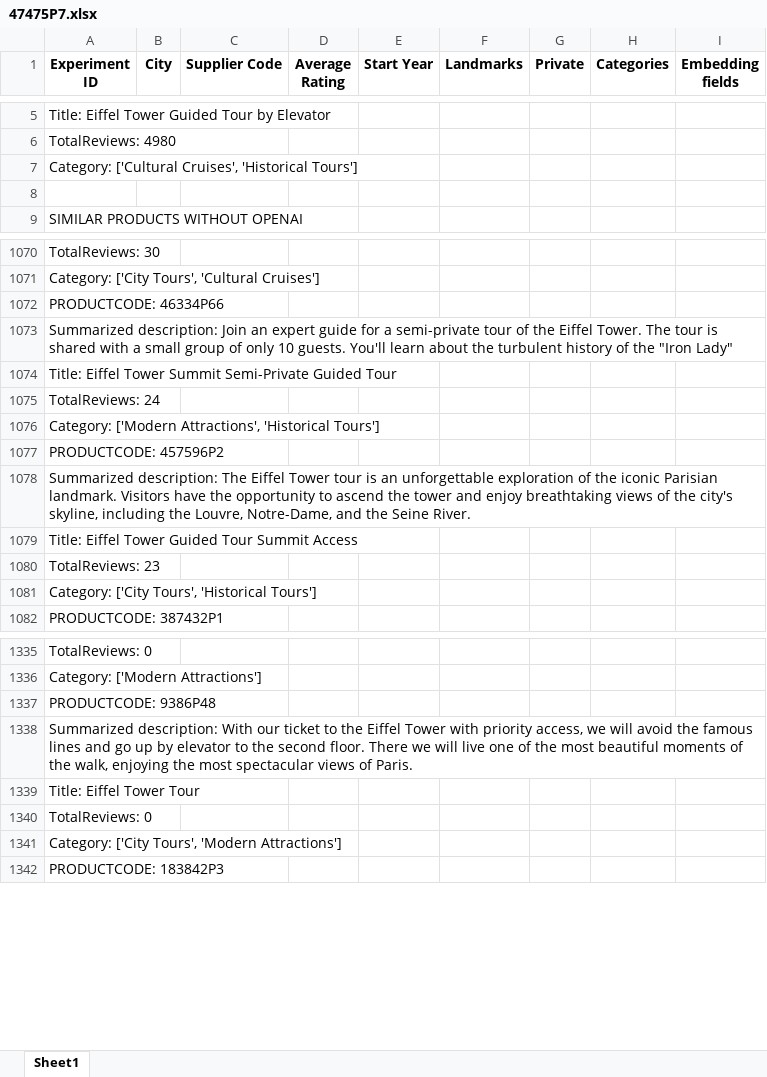
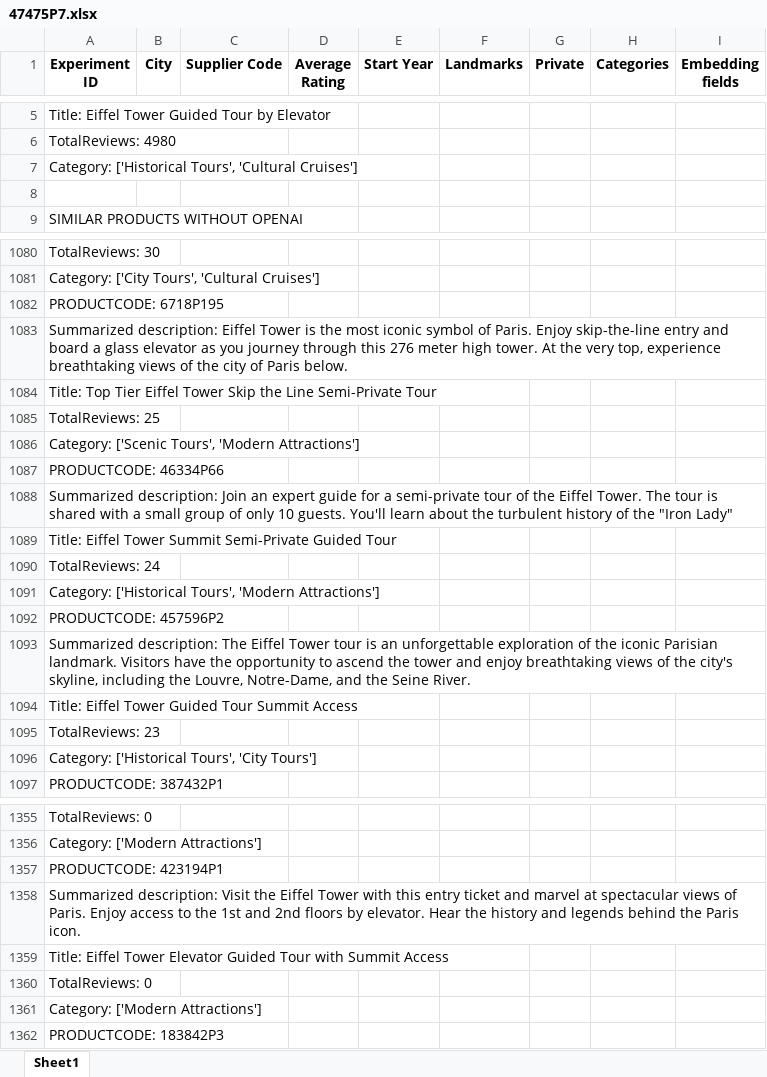
Before and after one commit to Walkway-ai/data-exploration, an Excel workbook: experiment_results/47475P7.xlsx, sheet Sheet1, drawn as a sheet; only a part is shown, gaps mark what is left out; values as stored, in another font and other column widths than the file's, no borders; removed rows and columns are numbered as before the commit, all else as after; the diff covers the shown part only; the diff names each change by its address in the sheet, - before the commit and + after, or states it on an @@ line.

```diff
--- a/experiment_results/47475P7.xlsx (sheet Sheet1)
+++ b/experiment_results/47475P7.xlsx (sheet Sheet1)
-A7 (Experiment ID): Category: ['Cultural Cruises', 'Historical Tours']
+A7 (Experiment ID): Category: ['Historical Tours', 'Cultural Cruises']
+row 1082: PRODUCTCODE: 6718P195
+row 1083: Summarized description: Eiffel Tower is the most iconic symbol of Paris. Enjoy skip-the-line entry and board a glass elevator as you journey through this 276 meter high tower. At the very top, experience breathtaking views of the city of Paris below.
+row 1084: Title: Top Tier Eiffel Tower Skip the Line Semi-Private Tour
+row 1085: TotalReviews: 25
+row 1086: Category: ['Scenic Tours', 'Modern Attractions']
-A1091 (Experiment ID): Category: ['Modern Attractions', 'Historical Tours']
+A1091 (Experiment ID): Category: ['Historical Tours', 'Modern Attractions']
-A1096 (Experiment ID): Category: ['City Tours', 'Historical Tours']
+A1096 (Experiment ID): Category: ['Historical Tours', 'City Tours']
-row 1337: PRODUCTCODE: 9386P48
-row 1338: Summarized description: With our ticket to the Eiffel Tower with priority access, we will avoid the famous lines and go up by elevator to the second floor. There we will live one of the most beautiful moments of the walk, enjoying the most spectacular views of Paris.
-row 1339: Title: Eiffel Tower Tour
+row 1357: PRODUCTCODE: 423194P1
+row 1358: Summarized description: Visit the Eiffel Tower with this entry ticket and marvel at spectacular views of Paris. Enjoy access to the 1st and 2nd floors by elevator. Hear the history and legends behind the Paris icon.
+row 1359: Title: Eiffel Tower Elevator Guided Tour with Summit Access
@@ row 1341 moved to row 1386: Category: ['City Tours', 'Modern Attract… @@
+row 1361: Category: ['Modern Attractions']
```
Also changed, not shown: 24 added rows, 5 removed rows and 57 edited cells elsewhere in this sheet, experiment_results/143594P2.xlsx, experiment_results/15081P466.xlsx, 22 other files.
